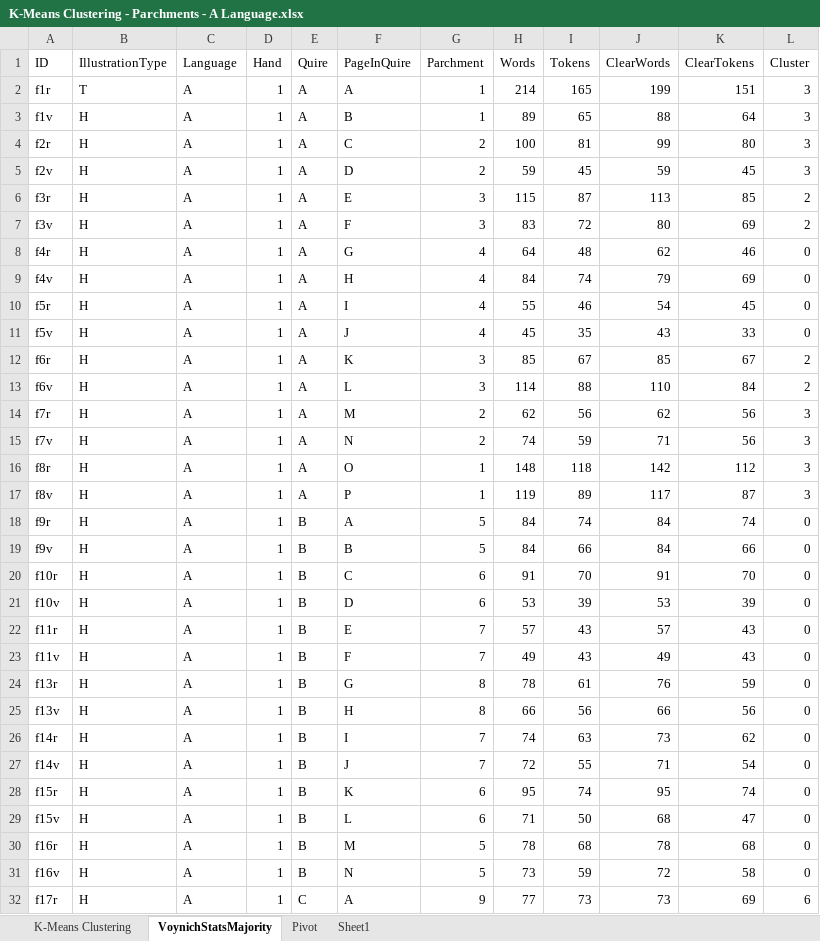
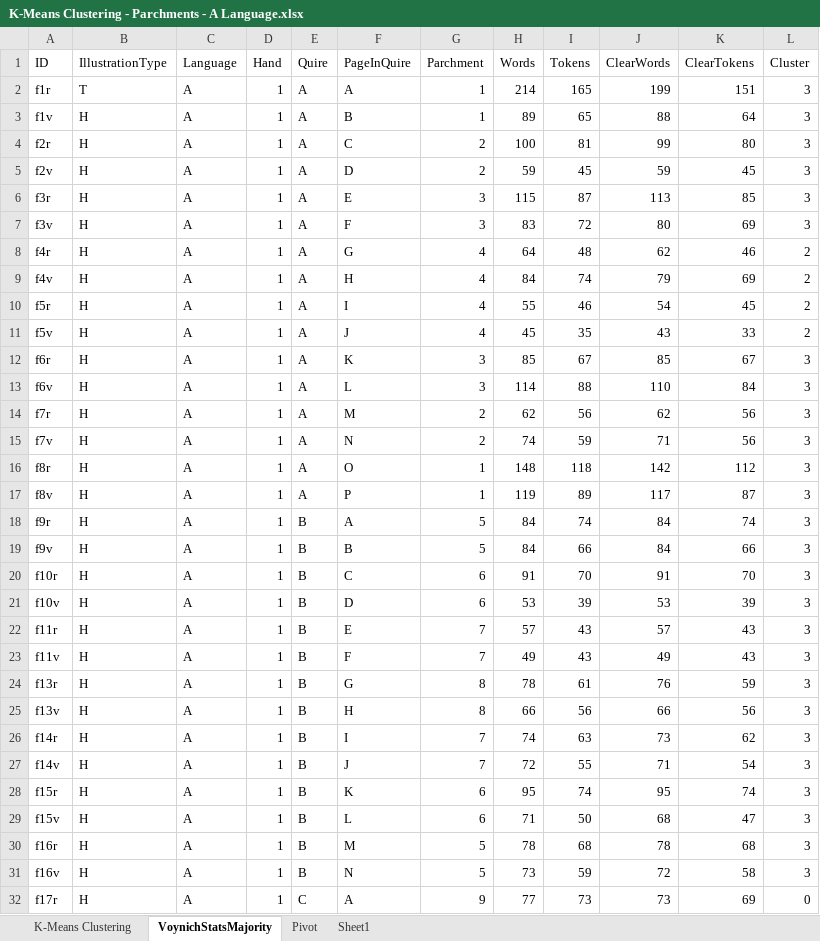
Before and after one commit to mzattera/v4j, an Excel workbook: resources/analysis/clustering/K-Means Clustering - Parchments - A Language.xlsx, sheet VoynichStatsMajority, drawn as a sheet; only a part is shown; values as stored, in another font and other column widths than the file's, no cell formats; the diff covers the shown part only; the diff names each change by its address in the sheet, - before the commit and + after, or states it on an @@ line.

```diff
--- a/resources/analysis/clustering/K-Means Clustering - Parchments - A Language.xlsx (sheet VoynichStatsMajority)
+++ b/resources/analysis/clustering/K-Means Clustering - Parchments - A Language.xlsx (sheet VoynichStatsMajority)
-L6:L7 (Cluster): 2
+L6:L7 (Cluster): 3
-L8:L11 (Cluster): 0
+L8:L11 (Cluster): 2
-L12:L13 (Cluster): 2
+L12:L13 (Cluster): 3
-L18:L31 (Cluster): 0
+L18:L31 (Cluster): 3
-L32 (Cluster): 6
+L32 (Cluster): 0
```
Also changed, not shown: 169 edited cells elsewhere in this sheet, sheet K-Means Clustering, sheet Sheet1, sheet Pivot, cell formats, resources/analysis/clustering/K-Means Clustering - Pages.xlsx, resources/analysis/clustering/K-Means Clustering - Parchments - B Language.xlsx, 10 other files.
